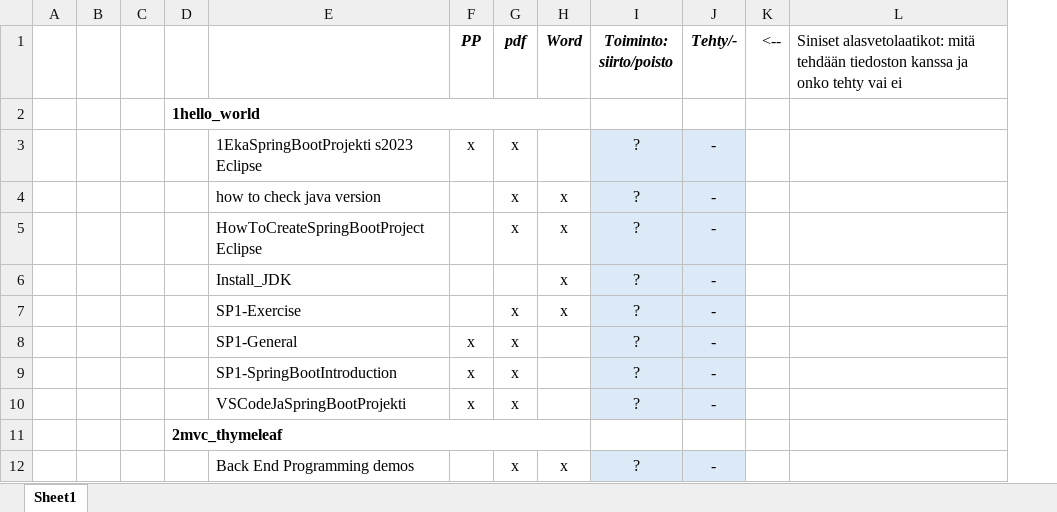
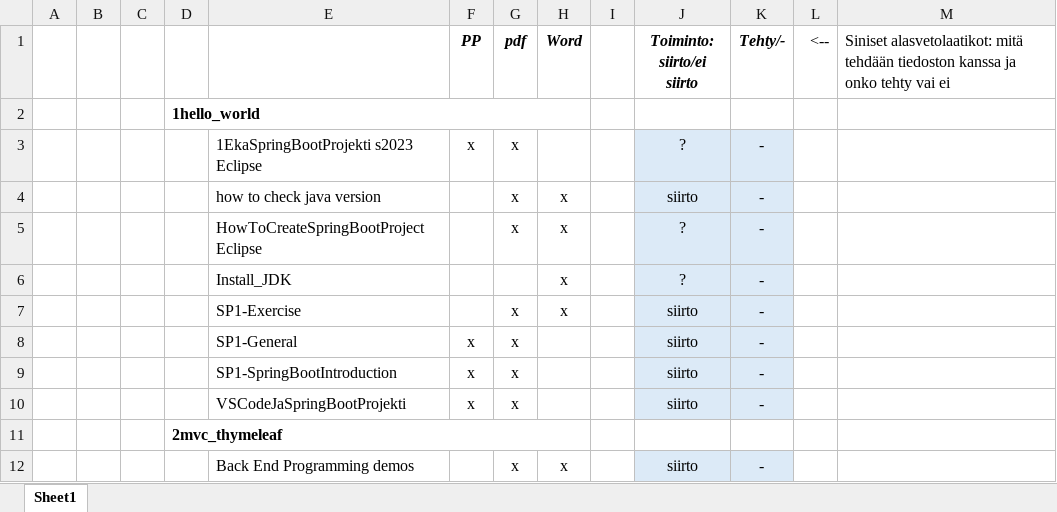
Before and after one commit to Haaga-Helia-SOF003AS3A/documentation, an Excel workbook: TheoryAndExercisesToMD.xlsx, sheet Sheet1, drawn as a sheet; only a part is shown; values as stored, in another font and other column widths than the file's, no borders; removed rows and columns are numbered as before the commit, all else as after; the diff names each change by its address in the sheet, - before the commit and + after, or states it on an @@ line.

Commit message:
Updated: marked materials that need to be moved and translated to md.

```diff
--- a/TheoryAndExercisesToMD.xlsx (sheet Sheet1)
+++ b/TheoryAndExercisesToMD.xlsx (sheet Sheet1)
-column I (Toiminto: siirto/poisto), rows 3-12: ? | ? | ? | ? | ? | ? | ? | ? |  | ?
+column I, empty
+column J (Toiminto: siirto/ei siirto), rows 3-12: ? | siirto | ? | ? | siirto | siirto | siirto | siirto |  | siirto
```
